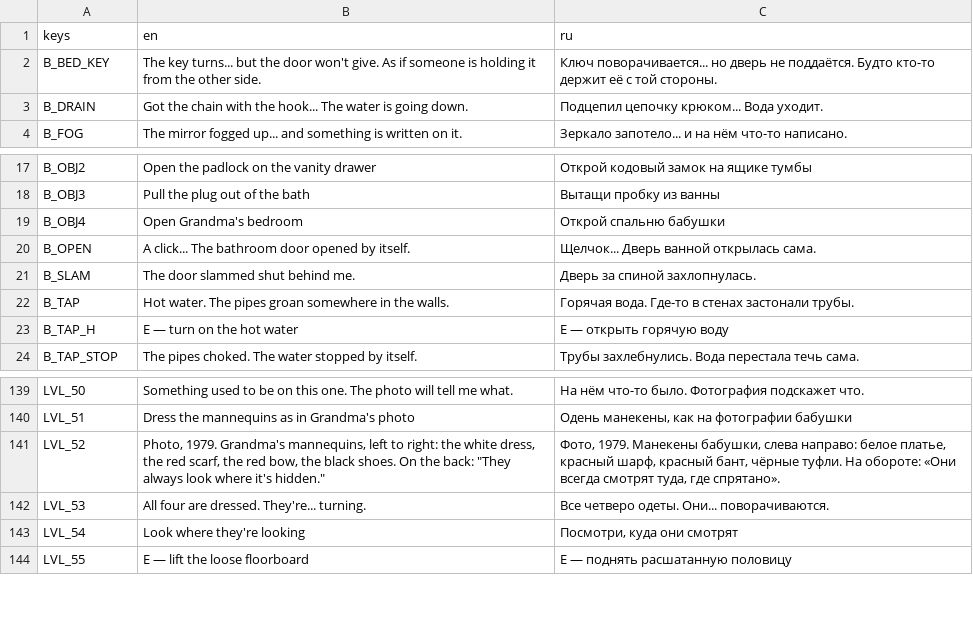
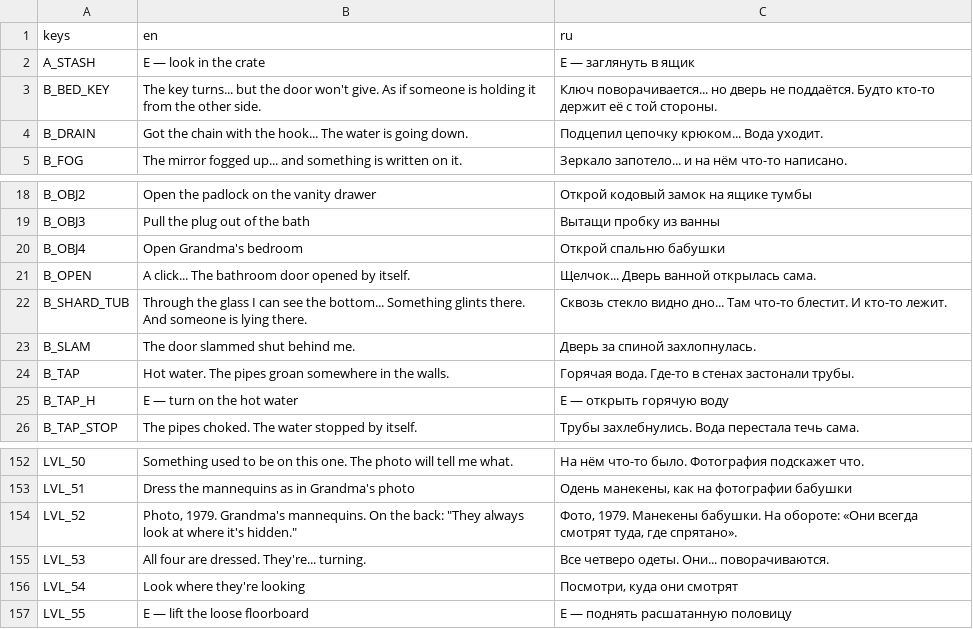
Before and after one commit to Lavarenka/don-t_look_away, a CSV file: lang/strings.csv, drawn as a sheet; only a part is shown, gaps mark what is left out; the diff covers the shown part only.

```diff
--- a/lang/strings.csv
+++ b/lang/strings.csv
@@ -1,2 +1,3 @@
 keys,en,ru
+A_STASH,E — look in the crate,E — заглянуть в ящик
 B_BED_KEY,The key turns... but the door won't give. As if someone is holding it from the other side.,Ключ поворачивается... но дверь не поддаётся. Будто кто-то держит её с той стороны.
@@ -20,2 +21,3 @@ B_OBJ4,Open Grandma's bedroom,Открой спальню бабушки
 B_OPEN,A click... The bathroom door opened by itself.,Щелчок... Дверь ванной открылась сама.
+B_SHARD_TUB,Through the glass I can see the bottom... Something glints there. And someone is lying there.,Сквозь стекло видно дно... Там что-то блестит. И кто-то лежит.
 B_SLAM,The door slammed shut behind me.,Дверь за спиной захлопнулась.
@@ -141,3 +157,3 @@ LVL_50,Something used to be on this one. The photo will tell me what.,На нё
 LVL_51,Dress the mannequins as in Grandma's photo,"Одень манекены, как на фотографии бабушки"
-LVL_52,"Photo, 1979. Grandma's mannequins, left to right: the white dress, the red scarf, the red bow, the black shoes. On the back: ""They always look where it's hidden.""","Фото, 1979. Манекены бабушки, слева направо: белое платье, красный шарф, красный бант, чёрные туфли. На обороте: «Они всегда смотрят туда, где спрятано»."
+LVL_52,"Photo, 1979. Grandma's mannequins. On the back: ""They always look at where it's hidden.""","Фото, 1979. Манекены бабушки. На обороте: «Они всегда смотрят туда, где спрятано»."
 LVL_53,All four are dressed. They're... turning.,Все четверо одеты. Они... поворачиваются.
```
Also changed, not shown: 20 added rows elsewhere in this file, 10 other files.
